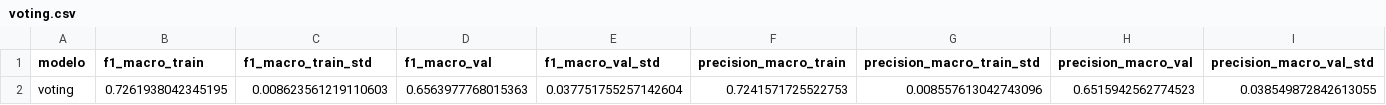
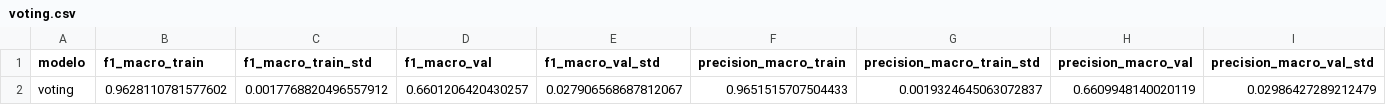
Before and after one commit to enzocastrozn/machine_learning, a CSV file: resultados/voting.csv, drawn as a sheet; only a part is shown; removed rows and columns are numbered as before the commit, all else as after; rows hold the shown columns only; the diff names each change by its address in the sheet, - before the commit and + after, or states it on an @@ line.

```diff
--- a/resultados/voting.csv
+++ b/resultados/voting.csv
-row 2: voting | 0.7261938042345195 | 0.008623561219110603 | 0.6563977768015363 | 0.037751755257142604 | 0.7241571725522753 | 0.008557613042743096 | 0.6515942562774523 | 0.038549872842613055
+row 2: voting | 0.9628110781577602 | 0.0017768820496557912 | 0.6601206420430257 | 0.027906568687812067 | 0.9651515707504433 | 0.0019324645063072837 | 0.6609948140020119 | 0.02986427289212479
```
Also changed, not shown: resultados/voting_folds.csv, 1 other file.
